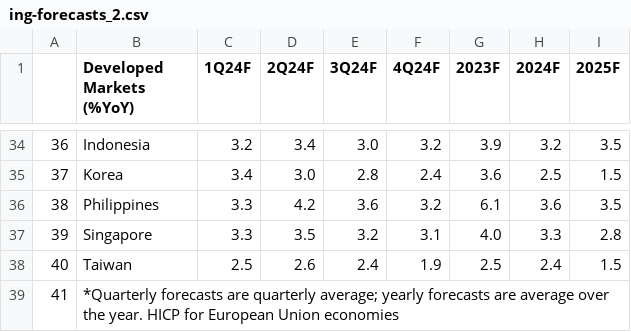
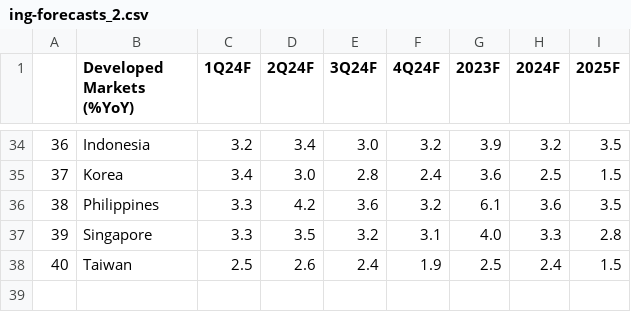
Before and after one commit to cmangla/boe-rate-forecast-tracker, a CSV file: ing-forecasts_2.csv, drawn as a sheet; only a part is shown, gaps mark what is left out.

```diff
--- a/ing-forecasts_2.csv
+++ b/ing-forecasts_2.csv
@@ -38,2 +38 @@
 40,Taiwan,2.5,2.6,2.4,1.9,2.5,2.4,1.5
-41,*Quarterly forecasts are quarterly average; yearly forecasts are average over the year. HICP for European Union economies,,,,,,,
```
Also changed, not shown: 3 other files.
